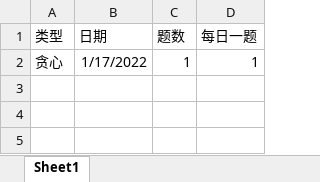
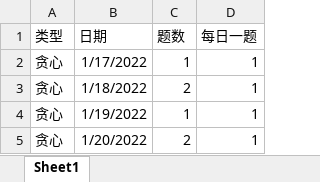
Before and after one commit to SamLiu666/AI_for_learning, an Excel workbook: books/LeetCode 101 - A LeetCode Grinding Guide (C++ Version)/算法学习.xlsx, sheet Sheet1, drawn as a sheet; values as stored, in another font and other column widths than the file's, no borders; the diff names each change by its address in the sheet, - before the commit and + after, or states it on an @@ line.

```diff
--- a/books/LeetCode 101 - A LeetCode Grinding Guide (C++ Version)/算法学习.xlsx (sheet Sheet1)
+++ b/books/LeetCode 101 - A LeetCode Grinding Guide (C++ Version)/算法学习.xlsx (sheet Sheet1)
+row 3: 贪心 | 1/18/2022 | 2 | 1
+row 4: 贪心 | 1/19/2022 | 1 | 1
+row 5: 贪心 | 1/20/2022 | 2 | 1
```
Also changed, not shown: 41 other files.
